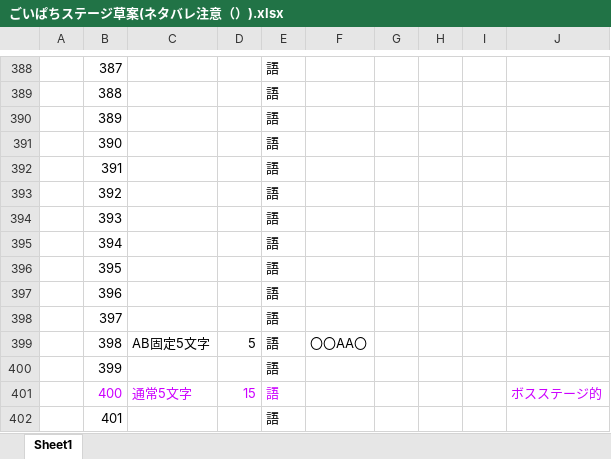
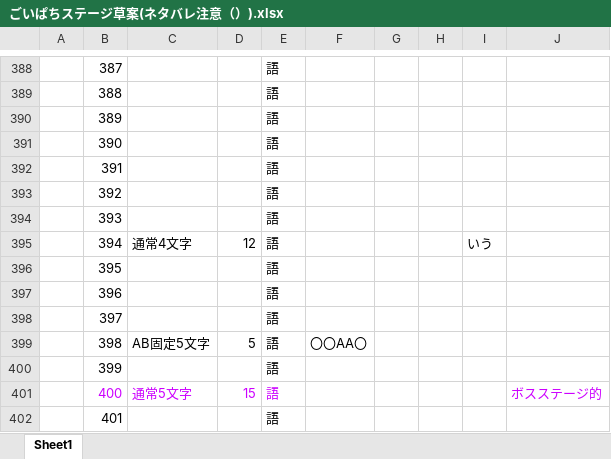
Before and after one commit to kykyk47/goipachi, an Excel workbook: ごいぱちステージ草案(ネタバレ注意（）).xlsx, sheet Sheet1, drawn as a sheet; only a part is shown, gaps mark what is left out; values as stored, in another font and other column widths than the file's, no borders; the diff names each change by its address in the sheet, - before the commit and + after, or states it on an @@ line.

```diff
--- a/ごいぱちステージ草案(ネタバレ注意（）).xlsx (sheet Sheet1)
+++ b/ごいぱちステージ草案(ネタバレ注意（）).xlsx (sheet Sheet1)
-C395: (empty)
+C395: 通常4文字
-D395: (empty)
+D395: 12
-I395: (empty)
+I395: いう
```
Also changed, not shown: 11 other files.
